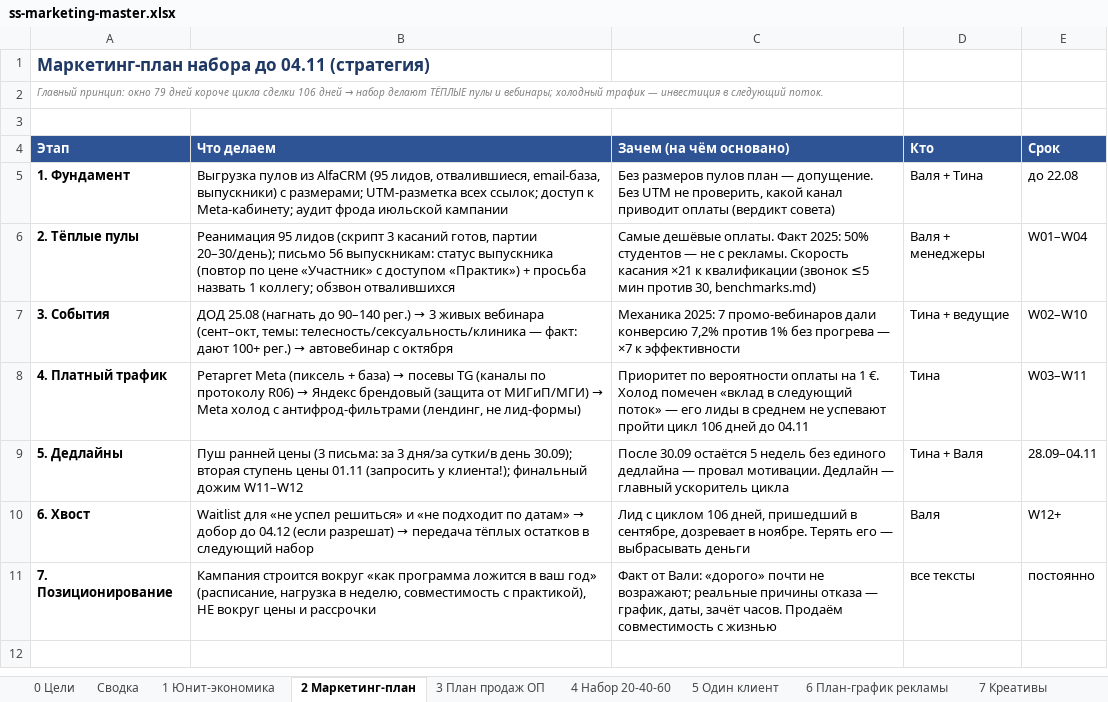
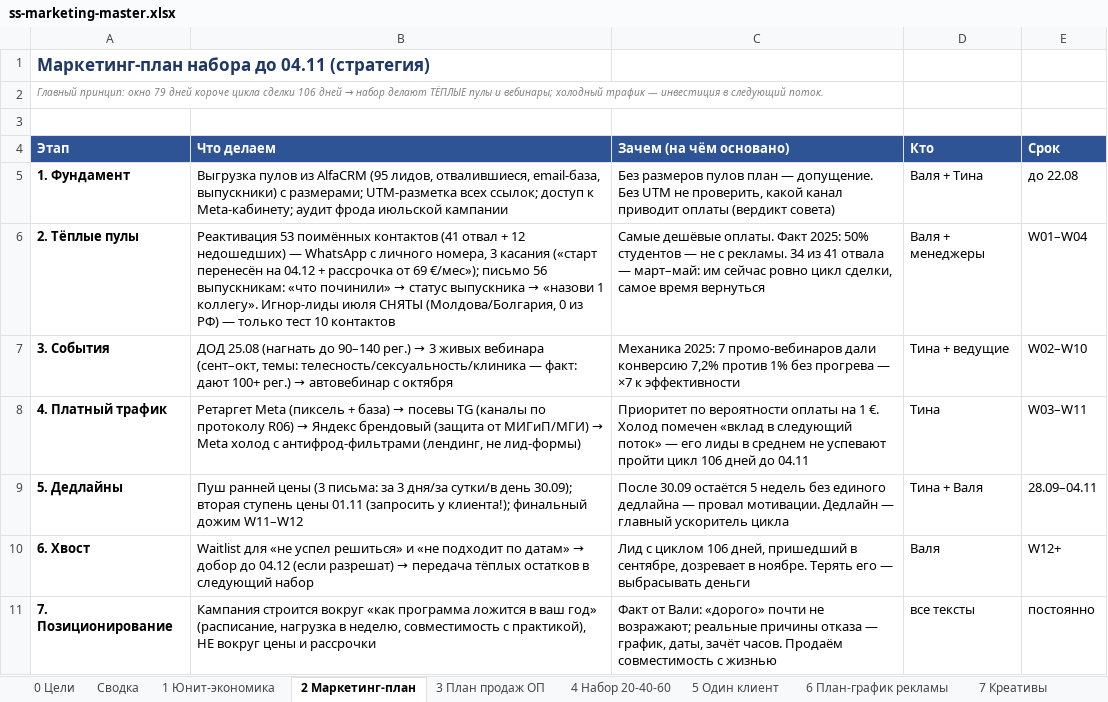
Before and after one commit to tinaassistants1-jpg/advertising_agency, an Excel workbook: docs/clients/ss-marketing-master.xlsx, sheet 2 Маркетинг-план, drawn as a sheet; values as stored, in another font and other column widths than the file's, no borders; the diff names each change by its address in the sheet, - before the commit and + after, or states it on an @@ line.

```diff
--- a/docs/clients/ss-marketing-master.xlsx (sheet 2 Маркетинг-план)
+++ b/docs/clients/ss-marketing-master.xlsx (sheet 2 Маркетинг-план)
@@ B6 (Что делаем): Реанимация 95 лидов (скрипт 3 касаний готов, партии 20–30/день); письмо 56 выпускникам: статус выпускника (повтор по цене «Участник» с доступом «Практик») + просьба назвать 1 коллегу; обзвон отвалившихся → Реактивация 53 поимённых контактов (41 отвал + 12 недошедших) — WhatsApp с личного номера, 3 касания («старт перенесён на 04.12 + рассрочка от 69 €/мес»); письмо 56 выпускникам: «что починили» → статус выпускника → «назови 1 коллегу». Игнор-лиды июля СНЯТЫ (Молдова/Болгария, 0 из РФ) — только тест 10 контактов @@
-C6 (Зачем (на чём основано)): …с рекламы. Скорость касания ×21 к квалификации (звонок ≤5 мин против 30, benchmarks.md)
+C6 (Зачем (на чём основано)): …с рекламы. 34 из 41 отвала — март–май: им сейчас ровно цикл сделки, самое время вернуться
```
Also changed, not shown: sheet 3 План продаж ОП, 2 other files.
